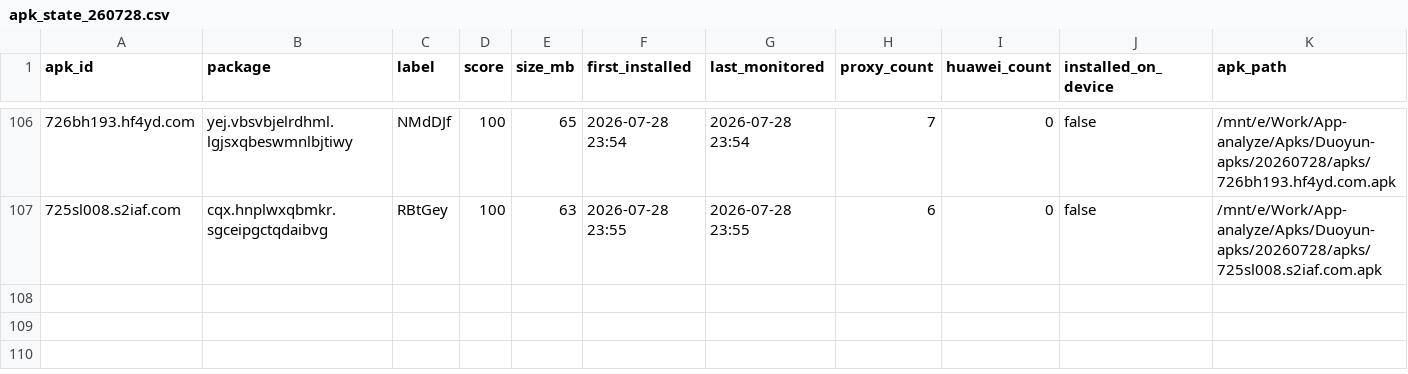
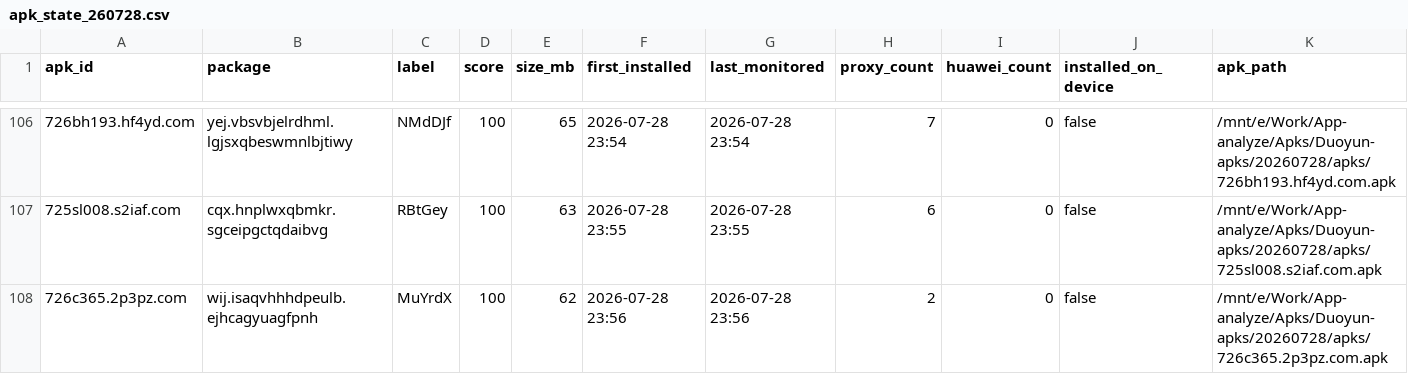
Before and after one commit to minionsjay/APK-Monitor, a CSV file: data/apk_state_260728.csv, drawn as a sheet; only a part is shown, gaps mark what is left out; rows hold the shown columns only; the diff names each change by its address in the sheet, - before the commit and + after, or states it on an @@ line.

```diff
--- a/data/apk_state_260728.csv
+++ b/data/apk_state_260728.csv
+row 108: 726c365.2p3pz.com | wij.isaqvhhhdpeulb.ejhcagyuagfpnh | MuYrdX | 100 | 62 | 2026-07-28 23:56 | 2026-07-28 23:56 | 2 | 0 | false | /mnt/e/Work/App-analyze/Apks/Duoyun-apks/20260728/apks/726c365.2p3pz.com.apk
```
Also changed, not shown: 4 other files.
